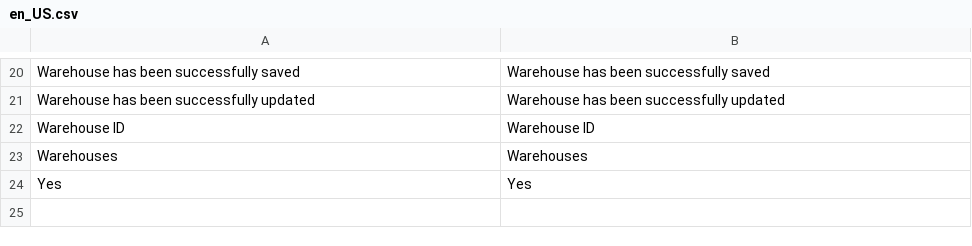
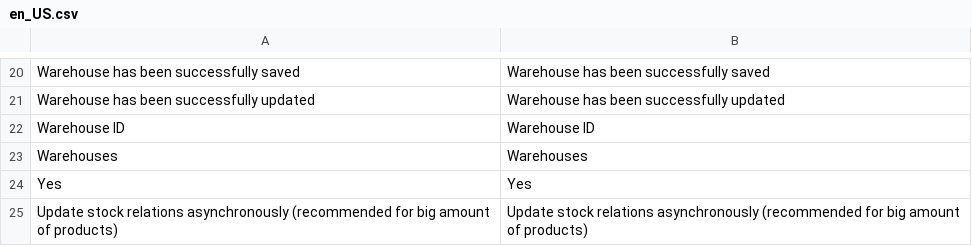
Before and after one commit to spryker/stock-gui, a CSV file: data/translation/Zed/en_US.csv, drawn as a sheet; only a part is shown, gaps mark what is left out; the diff names each change by its address in the sheet, - before the commit and + after, or states it on an @@ line.

```diff
--- a/data/translation/Zed/en_US.csv
+++ b/data/translation/Zed/en_US.csv
+row 25: Update stock relations asynchronously (recommended for big amount of products) | Update stock relations asynchronously (recommended for big amount of products)
```
Also changed, not shown: data/translation/Zed/de_DE.csv, 8 other files.
